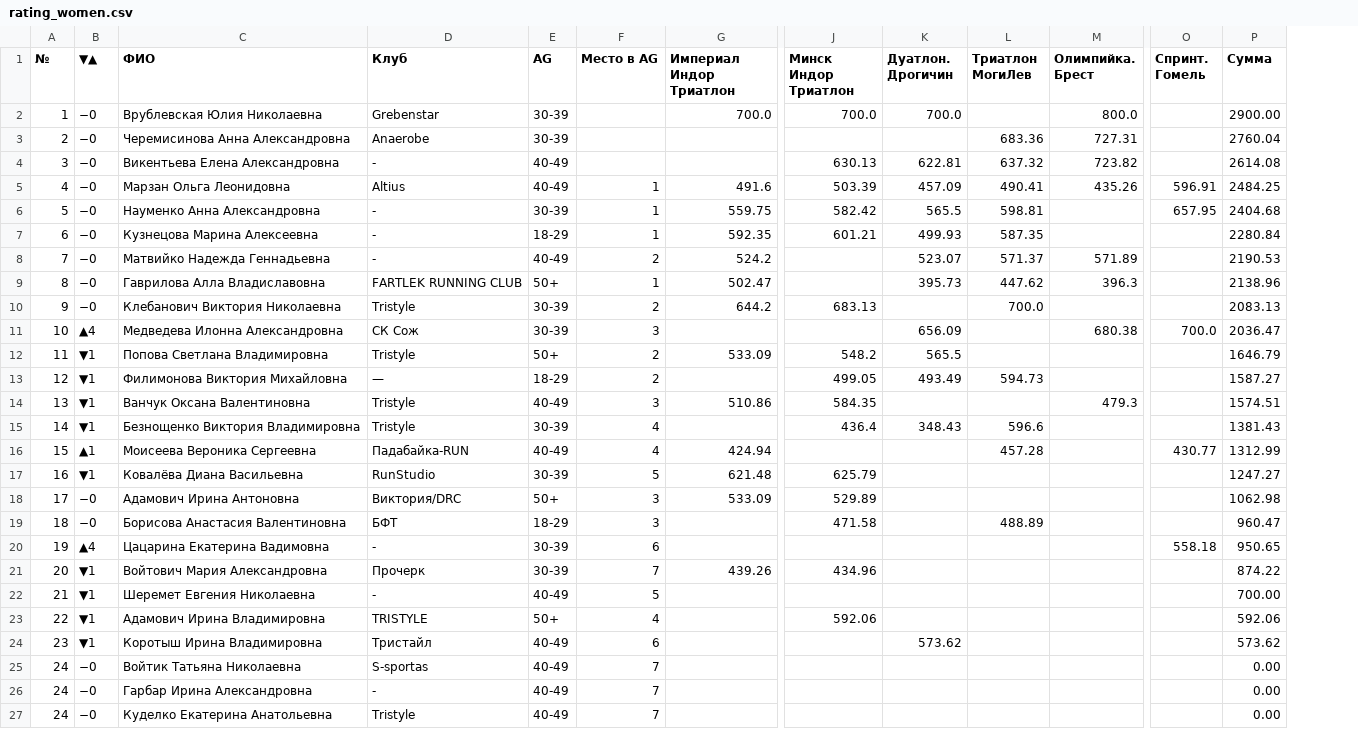
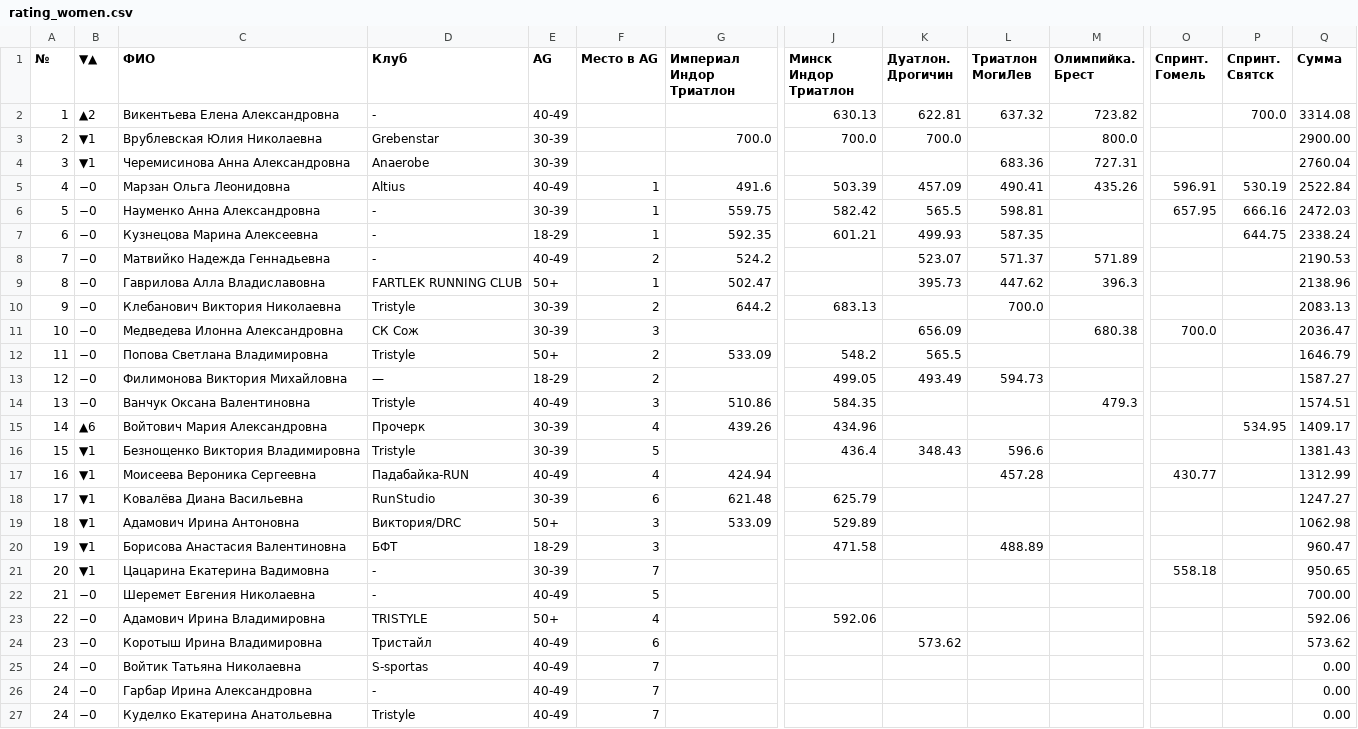
Before and after one commit to mkharytonau/bft-league-rating, a CSV file: src/main/resources/2026/rating_women.csv, drawn as a sheet; only a part is shown, gaps mark what is left out; removed rows and columns are numbered as before the commit, all else as after; rows hold the shown columns only; the diff names each change by its address in the sheet, - before the commit and + after, or states it on an @@ line.

```diff
--- a/src/main/resources/2026/rating_women.csv
+++ b/src/main/resources/2026/rating_women.csv
+column P (Спринт. Святск), rows 5-7: 530.19 | 666.16 | 644.75
+row 2: 1 | ▲2 | Викентьева Елена Александровна | - | 40-49 |  |  | 630.13 | 622.81 | 637.32 | 723.82 |  | 700.0 | 3314.08
-A3 (№): 1
+A3 (№): 2
-B3:B4 (▼▲): −0
+B3:B4 (▼▲): ▼1
-A4 (№): 2
+A4 (№): 3
-row 4: 3 | −0 | Викентьева Елена Александровна | - | 40-49 |  |  | 630.13 | 622.81 | 637.32 | 723.82 |  | 2614.08
-Q5 (Сумма): 2484.25
+Q5 (Сумма): 2522.84
-Q6 (Сумма): 2404.68
+Q6 (Сумма): 2472.03
-Q7 (Сумма): 2280.84
+Q7 (Сумма): 2338.24
-B11 (▼▲): ▲4
+B11 (▼▲): −0
-B12:B14 (▼▲): ▼1
+B12:B14 (▼▲): −0
+row 15: 14 | ▲6 | Войтович Мария Александровна | Прочерк | 30-39 | 4 | 439.26 | 434.96 |  |  |  |  | 534.95 | 1409.17
-A16 (№): 14
+A16 (№): 15
-F16 (Место в AG): 4
+F16 (Место в AG): 5
-A17 (№): 15
+A17 (№): 16
-B17 (▼▲): ▲1
+B17 (▼▲): ▼1
-A18 (№): 16
+A18 (№): 17
-F18 (Место в AG): 5
+F18 (Место в AG): 6
-A19 (№): 17
+A19 (№): 18
-B19:B20 (▼▲): −0
+B19:B20 (▼▲): ▼1
-A20 (№): 18
+A20 (№): 19
-A21 (№): 19
+A21 (№): 20
-B21 (▼▲): ▲4
+B21 (▼▲): ▼1
-F21 (Место в AG): 6
+F21 (Место в AG): 7
-row 21: 20 | ▼1 | Войтович Мария Александровна | Прочерк | 30-39 | 7 | 439.26 | 434.96 |  |  |  |  | 874.22
-B22:B24 (▼▲): ▼1
+B22:B24 (▼▲): −0
```
Also changed, not shown: src/main/resources/2026/rating_men.csv, 17 other files.
